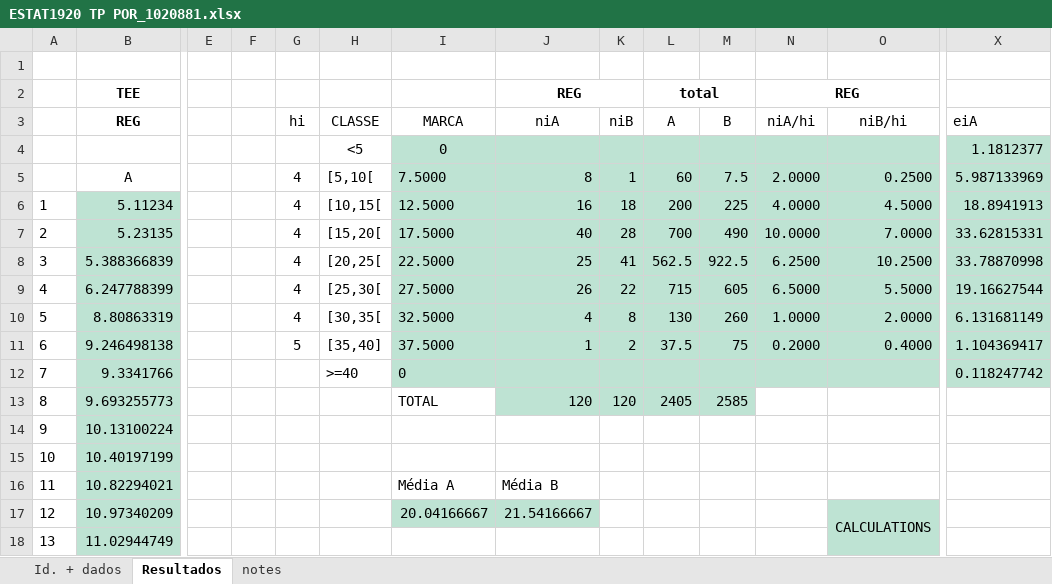
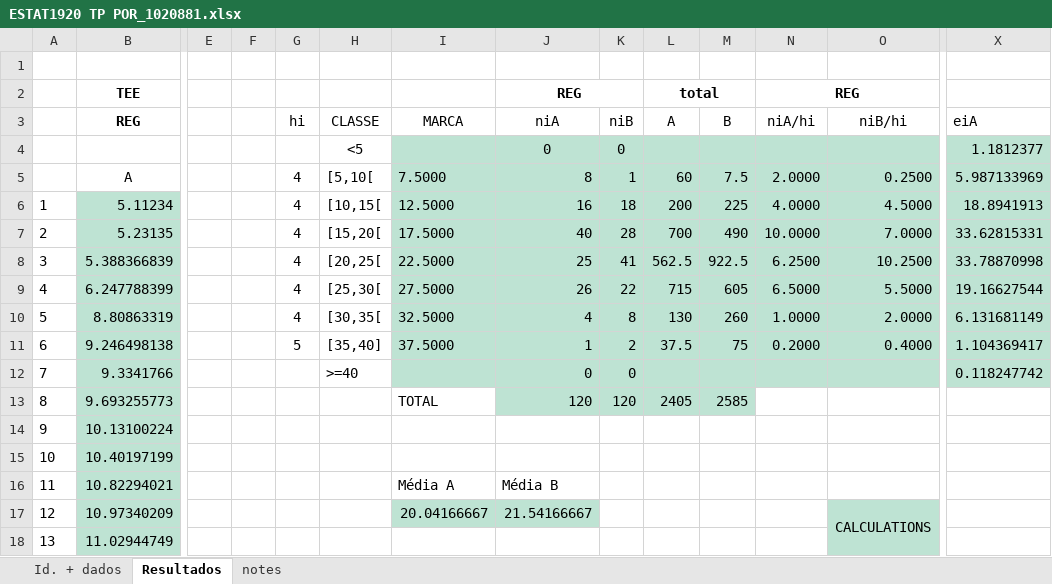
Before and after one commit to sergio1020881/ESTAT, an Excel workbook: TPC/ESTAT1920 TP POR_1020881.xlsx, sheet Resultados, drawn as a sheet; only a part is shown, gaps mark what is left out; values as stored, in another font and other column widths than the file's, no borders; charts and pictures not drawn; removed rows and columns are numbered as before the commit, all else as after; rows hold the shown columns only; the diff names each change by its address in the sheet, - before the commit and + after, or states it on an @@ line.

```diff
--- a/TPC/ESTAT1920 TP POR_1020881.xlsx (sheet Resultados)
+++ b/TPC/ESTAT1920 TP POR_1020881.xlsx (sheet Resultados)
-row 4:  |  |  |  |  | <5 | 0 |  |  |  |  |  |  | 1.1812377
+row 4:  |  |  |  |  | <5 |  | 0 | 0 |  |  |  |  | 1.1812377
-I12: 0
+I12: (empty)
-J12: (empty)
+J12: 0
-K12: (empty)
+K12: 0
```
Also changed, not shown: charts or pictures, 4 other files.
